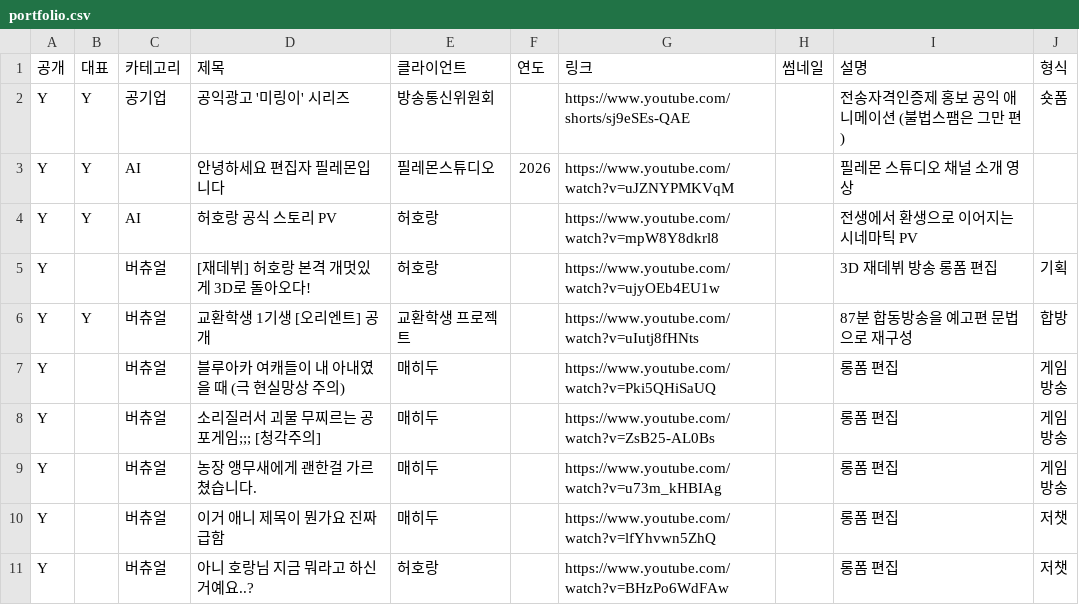
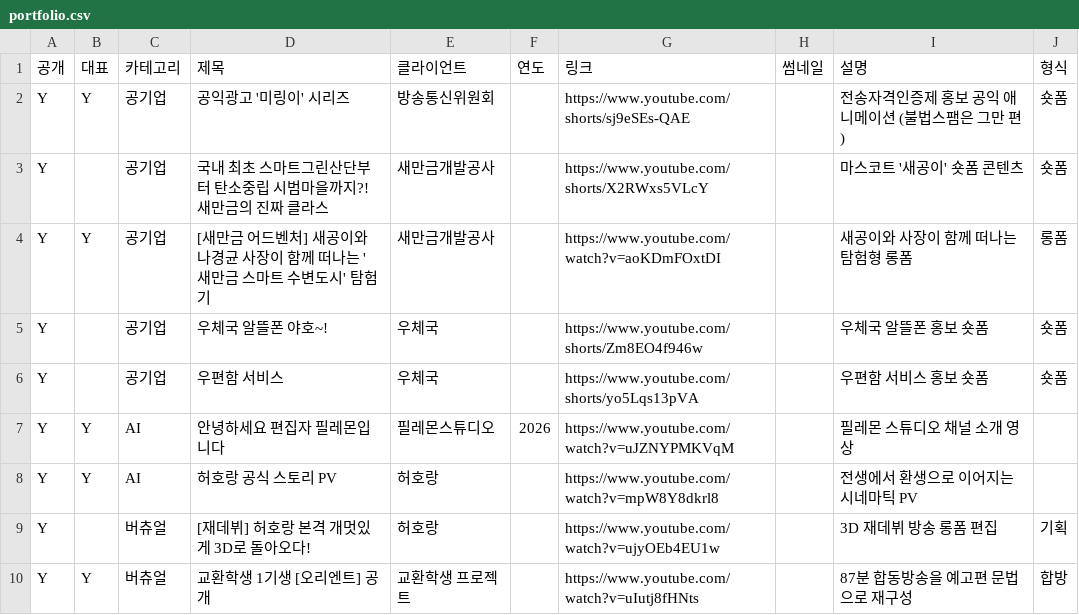
Before and after one commit to gmlaks777-web/portfolio, a CSV file: portfolio.csv, drawn as a sheet; only a part is shown; the shorter side is filled out with more unchanged rows.

Commit message:
새만금·우체국 영상 추가

```diff
--- a/portfolio.csv
+++ b/portfolio.csv
@@ -2,2 +2,6 @@
 Y,Y,공기업,공익광고 '미링이' 시리즈,방송통신위원회,,https://www.youtube.com/shorts/sj9eSEs-QAE,,전송자격인증제 홍보 공익 애니메이션 (불법스팸은 그만 편),숏폼
+Y,,공기업,국내 최초 스마트그린산단부터 탄소중립 시범마을까지?! 새만금의 진짜 클라스,새만금개발공사,,https://www.youtube.com/shorts/X2RWxs5VLcY,,마스코트 '새공이' 숏폼 콘텐츠,숏폼
+Y,Y,공기업,[새만금 어드벤처] 새공이와 나경균 사장이 함께 떠나는 '새만금 스마트 수변도시' 탐험기,새만금개발공사,,https://www.youtube.com/watch?v=aoKDmFOxtDI,,새공이와 사장이 함께 떠나는 탐험형 롱폼,롱폼
+Y,,공기업,우체국 알뜰폰 야호~!,우체국,,https://www.youtube.com/shorts/Zm8EO4f946w,,우체국 알뜰폰 홍보 숏폼,숏폼
+Y,,공기업,우편함 서비스,우체국,,https://www.youtube.com/shorts/yo5Lqs13pVA,,우편함 서비스 홍보 숏폼,숏폼
 Y,Y,AI,안녕하세요 편집자 필레몬입니다,필레몬스튜디오,2026,https://www.youtube.com/watch?v=uJZNYPMKVqM,,필레몬 스튜디오 채널 소개 영상,
```
